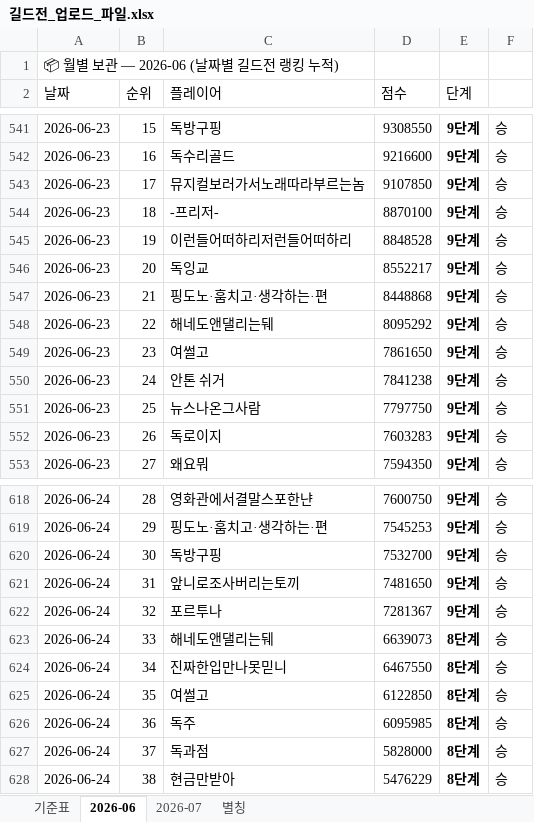
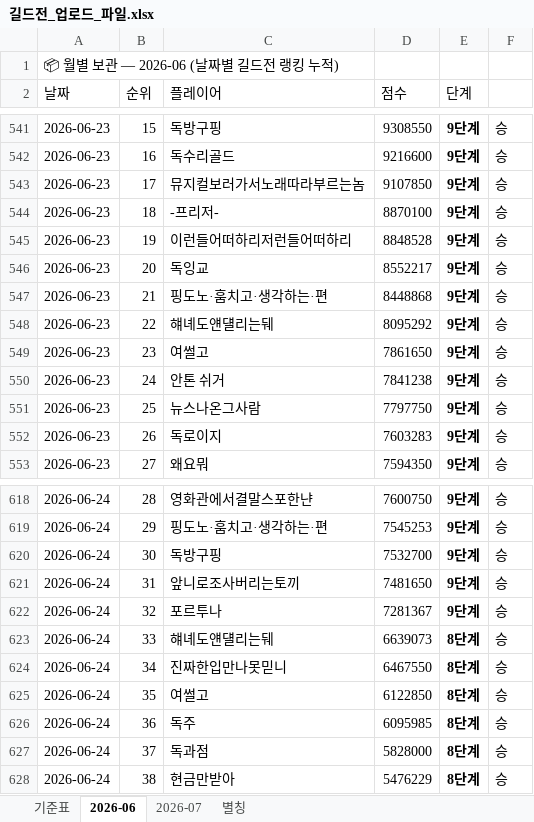
Before and after one commit to 88view/guild-war, an Excel workbook: 길드전_업로드_파일.xlsx, sheet 2026-06, drawn as a sheet; only a part is shown, gaps mark what is left out; values as stored, in another font and other column widths than the file's, no borders; the diff names each change by its address in the sheet, - before the commit and + after, or states it on an @@ line.

Commit message:
Add files via upload

```diff
--- a/길드전_업로드_파일.xlsx (sheet 2026-06)
+++ b/길드전_업로드_파일.xlsx (sheet 2026-06)
-C548 (플레이어): 해네도앤댈리는뒈
+C548 (플레이어): 햬녜도얜덀리는뒈
-C623 (플레이어): 해네도앤댈리는뒈
+C623 (플레이어): 햬녜도얜덀리는뒈
```
